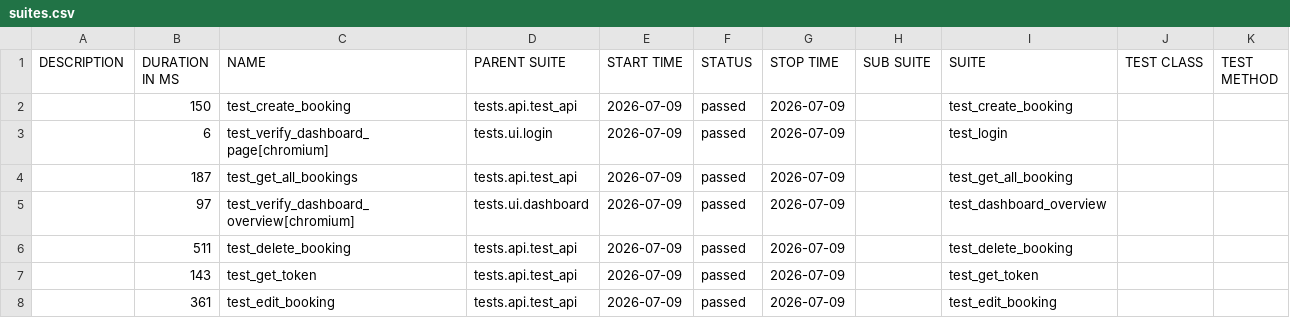
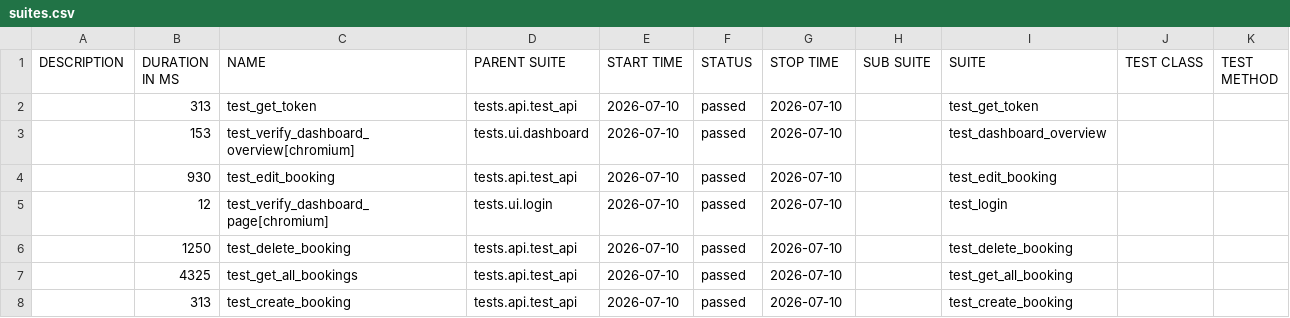
Before and after one commit to LuisVu99/Demo_for_CI_CD, a CSV file: data/suites.csv, drawn as a sheet.

```diff
--- a/data/suites.csv
+++ b/data/suites.csv
@@ -1,8 +1,8 @@
 "DESCRIPTION","DURATION IN MS","NAME","PARENT SUITE","START TIME","STATUS","STOP TIME","SUB SUITE","SUITE","TEST CLASS","TEST METHOD"
-"","150","test_create_booking","tests.api.test_api","2026-07-09","passed","2026-07-09","","test_create_booking","",""
-"","6","test_verify_dashboard_page[chromium]","tests.ui.login","2026-07-09","passed","2026-07-09","","test_login","",""
-"","187","test_get_all_bookings","tests.api.test_api","2026-07-09","passed","2026-07-09","","test_get_all_booking","",""
-"","97","test_verify_dashboard_overview[chromium]","tests.ui.dashboard","2026-07-09","passed","2026-07-09","","test_dashboard_overview","",""
-"","511","test_delete_booking","tests.api.test_api","2026-07-09","passed","2026-07-09","","test_delete_booking","",""
-"","143","test_get_token","tests.api.test_api","2026-07-09","passed","2026-07-09","","test_get_token","",""
-"","361","test_edit_booking","tests.api.test_api","2026-07-09","passed","2026-07-09","","test_edit_booking","",""
+"","313","test_get_token","tests.api.test_api","2026-07-10","passed","2026-07-10","","test_get_token","",""
+"","153","test_verify_dashboard_overview[chromium]","tests.ui.dashboard","2026-07-10","passed","2026-07-10","","test_dashboard_overview","",""
+"","930","test_edit_booking","tests.api.test_api","2026-07-10","passed","2026-07-10","","test_edit_booking","",""
+"","12","test_verify_dashboard_page[chromium]","tests.ui.login","2026-07-10","passed","2026-07-10","","test_login","",""
+"","1250","test_delete_booking","tests.api.test_api","2026-07-10","passed","2026-07-10","","test_delete_booking","",""
+"","4325","test_get_all_bookings","tests.api.test_api","2026-07-10","passed","2026-07-10","","test_get_all_booking","",""
+"","313","test_create_booking","tests.api.test_api","2026-07-10","passed","2026-07-10","","test_create_booking","",""
```
Also changed, not shown: 44 other files.
